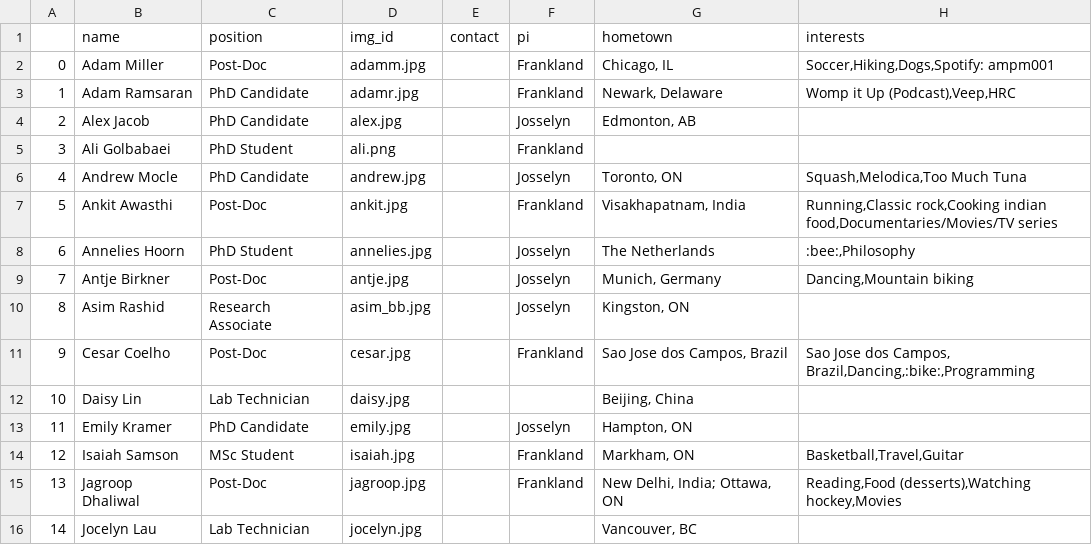
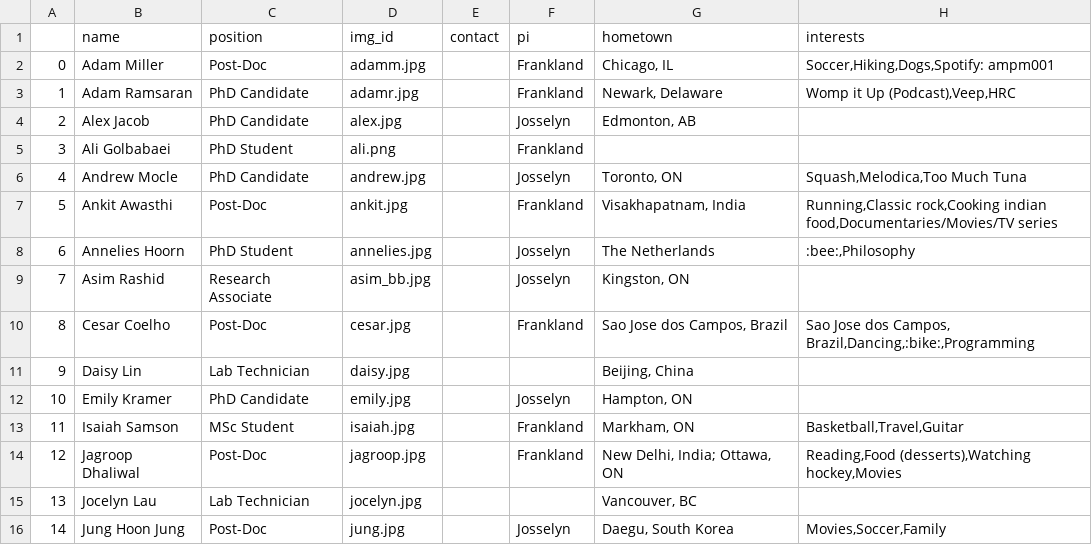
Before and after one commit to jf-lab/jflab, a CSV file: _data/members_processed.csv, drawn as a sheet; only a part is shown; the shorter side is filled out with more unchanged rows; removed rows and columns are numbered as before the commit, all else as after; the diff names each change by its address in the sheet, - before the commit and + after, or states it on an @@ line.

```diff
--- a/_data/members_processed.csv
+++ b/_data/members_processed.csv
-row 9: 7 | Antje Birkner | Post-Doc | antje.jpg |  | Josselyn | Munich, Germany | Dancing,Mountain biking
@@ column A renumbered from row 9 down @@
```
Also changed, not shown: _data/all_members.csv.
